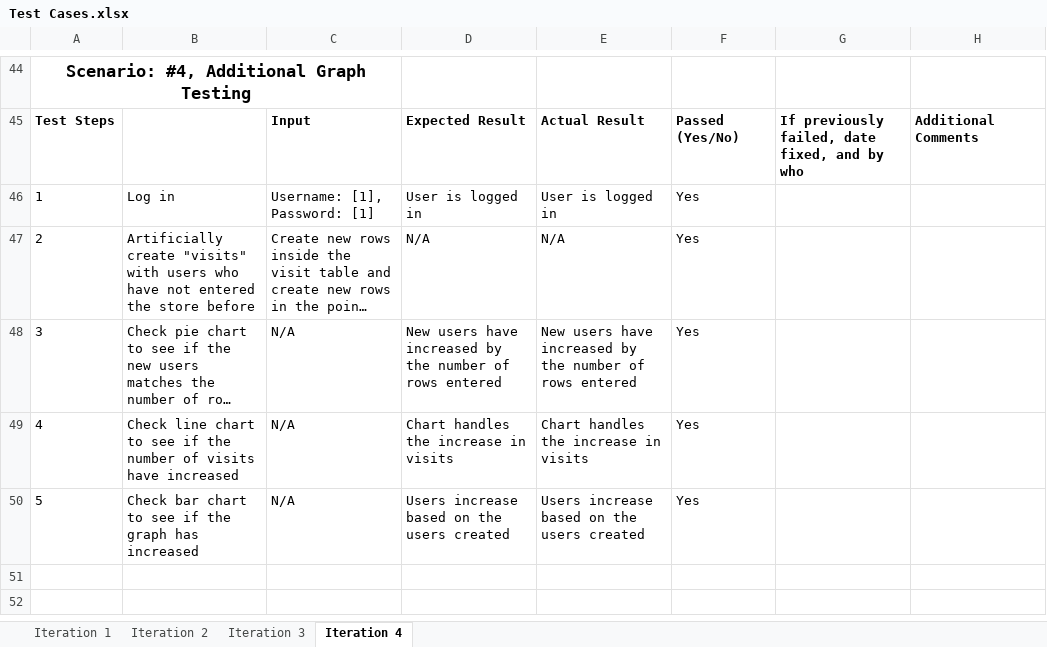
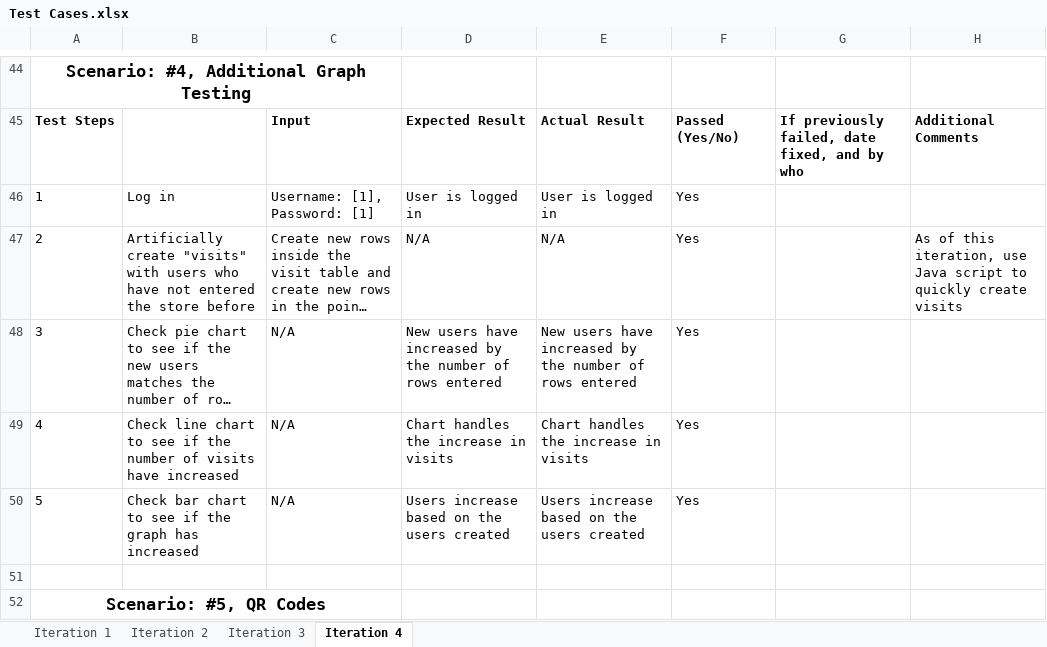
Before and after one commit to HarmanM/SuperPoints, an Excel workbook: Test Cases.xlsx, sheet Iteration 4, drawn as a sheet; only a part is shown, gaps mark what is left out; long unchanged cells end in …; values as stored, in another font and other column widths than the file's, no borders; the diff covers the shown part only; the diff names each change by its address in the sheet, - before the commit and + after, or states it on an @@ line.

Commit message:
scripts? test cases

```diff
--- a/Test Cases.xlsx (sheet Iteration 4)
+++ b/Test Cases.xlsx (sheet Iteration 4)
-H47: (empty)
+H47: As of this iteration, use Java script to quickly create visits
+row 51: (empty)
+row 52: Scenario: #5, QR Codes
```
Also changed, not shown: 5 added rows and 2 edited cells elsewhere in this sheet, sheet Iteration 3, 1 other file.
